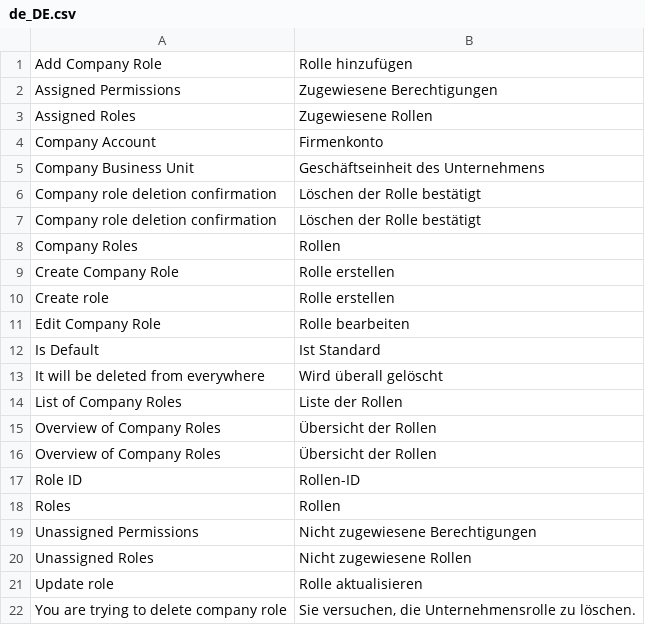
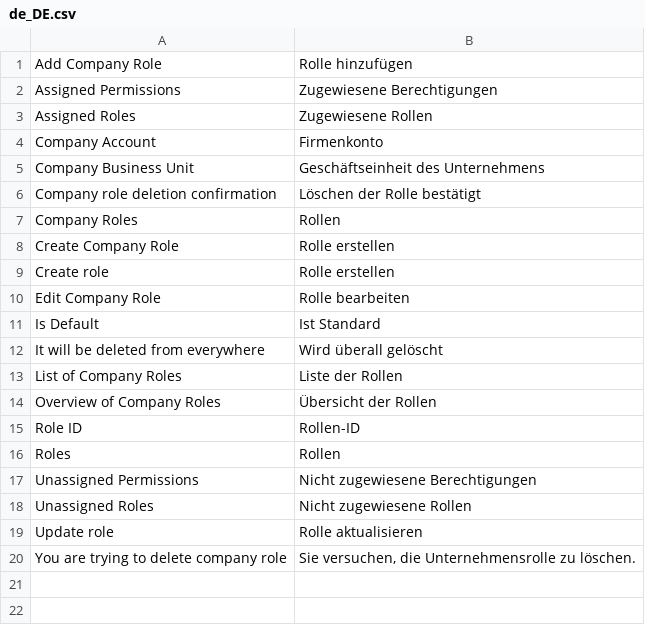
Before and after one commit to spryker/company-role-gui, a CSV file: data/translation/Zed/de_DE.csv, drawn as a sheet; the diff names each change by its address in the sheet, - before the commit and + after, or states it on an @@ line.

```diff
--- a/data/translation/Zed/de_DE.csv
+++ b/data/translation/Zed/de_DE.csv
-row 7: Company role deletion confirmation | Löschen der Rolle bestätigt
-row 15: Overview of Company Roles | Übersicht der Rollen
```
Also changed, not shown: data/translation/Zed/en_US.csv.
